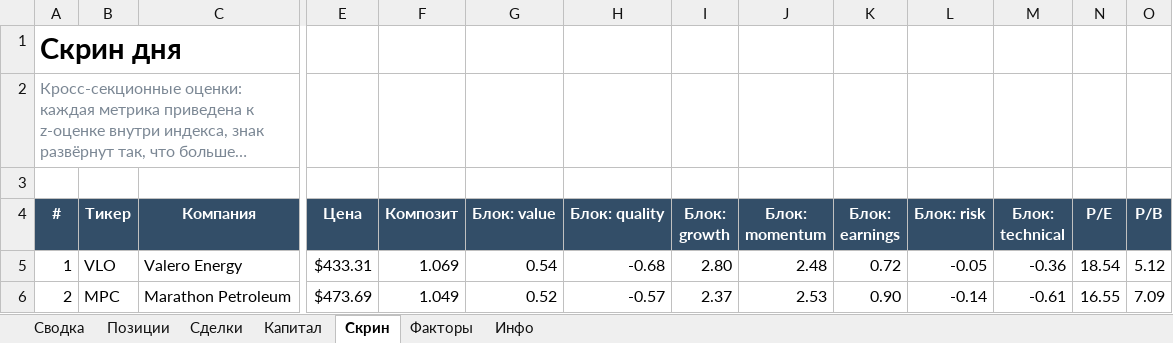
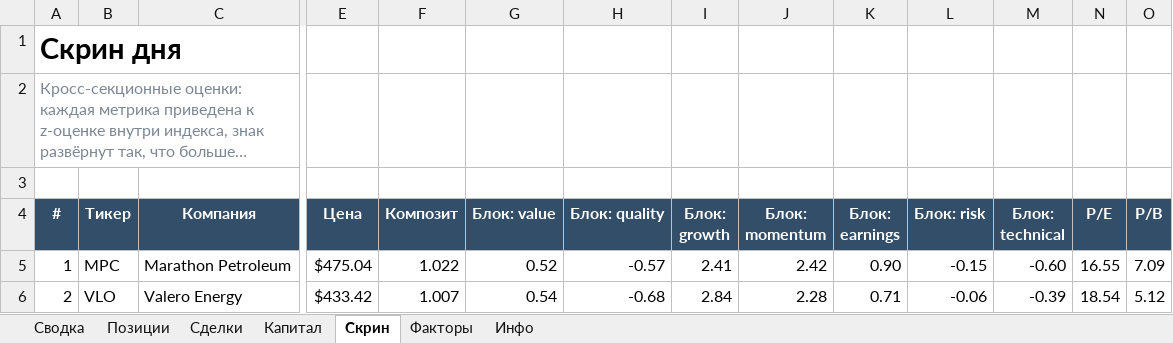
Before and after one commit to Vitoldinijs/sp500-screener, an Excel workbook: Portfolio.xlsx, sheet Скрин, drawn as a sheet; only a part is shown, gaps mark what is left out; long unchanged cells end in …; values as stored, in another font and other column widths than the file's, no borders; conditional formats not drawn; the diff covers the shown part only; the diff names each change by its address in the sheet, - before the commit and + after, or states it on an @@ line.

```diff
--- a/Portfolio.xlsx (sheet Скрин)
+++ b/Portfolio.xlsx (sheet Скрин)
-B5 (Тикер): VLO
+B5 (Тикер): MPC
-C5 (Компания): Valero Energy
+C5 (Компания): Marathon Petroleum
-E5 (Цена): $433.31
+E5 (Цена): $475.04
-F5 (Композит): 1.069
+F5 (Композит): 1.022
-G5 (Блок: value): 0.54
+G5 (Блок: value): 0.52
-H5 (Блок: quality): -0.68
+H5 (Блок: quality): -0.57
-I5 (Блок: growth): 2.80
+I5 (Блок: growth): 2.41
-J5 (Блок: momentum): 2.48
+J5 (Блок: momentum): 2.42
-K5 (Блок: earnings): 0.72
+K5 (Блок: earnings): 0.90
-L5 (Блок: risk): -0.05
+L5 (Блок: risk): -0.15
-M5 (Блок: technical): -0.36
+M5 (Блок: technical): -0.60
-N5 (P/E): 18.54
+N5 (P/E): 16.55
-O5 (P/B): 5.12
+O5 (P/B): 7.09
-B6 (Тикер): MPC
+B6 (Тикер): VLO
-C6 (Компания): Marathon Petroleum
+C6 (Компания): Valero Energy
-E6 (Цена): $473.69
+E6 (Цена): $433.42
-F6 (Композит): 1.049
+F6 (Композит): 1.007
-G6 (Блок: value): 0.52
+G6 (Блок: value): 0.54
-H6 (Блок: quality): -0.57
+H6 (Блок: quality): -0.68
-I6 (Блок: growth): 2.37
+I6 (Блок: growth): 2.84
-J6 (Блок: momentum): 2.53
+J6 (Блок: momentum): 2.28
-K6 (Блок: earnings): 0.90
+K6 (Блок: earnings): 0.71
-L6 (Блок: risk): -0.14
+L6 (Блок: risk): -0.06
-M6 (Блок: technical): -0.61
+M6 (Блок: technical): -0.39
-N6 (P/E): 16.55
+N6 (P/E): 18.54
-O6 (P/B): 7.09
+O6 (P/B): 5.12
```
Also changed, not shown: 2 added rows, 2 removed rows and 584 edited cells elsewhere in this sheet, sheet Позиции, sheet Сводка, sheet Капитал, sheet Инфо, charts or pictures, 8 other files.
